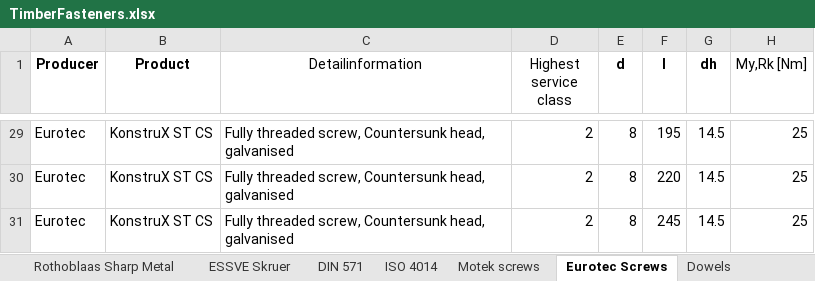
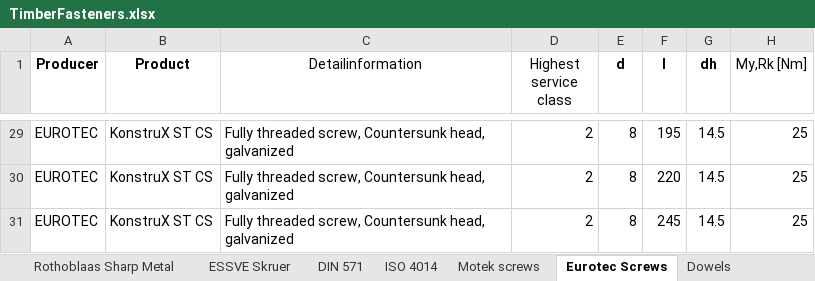
Before and after one commit to Anthrazit68/NODEMaple, an Excel workbook: NODELibrary/Data/TimberFasteners.xlsx, sheet Eurotec Screws, drawn as a sheet; only a part is shown, gaps mark what is left out; values as stored, in another font and other column widths than the file's, no borders; the diff covers the shown part only; the diff names each change by its address in the sheet, - before the commit and + after, or states it on an @@ line.

Commit message:
Eurotec KonstruX screws

```diff
--- a/NODELibrary/Data/TimberFasteners.xlsx (sheet Eurotec Screws)
+++ b/NODELibrary/Data/TimberFasteners.xlsx (sheet Eurotec Screws)
-A29:A31 (Producer): Eurotec
+A29:A31 (Producer): EUROTEC
-C29:C31 (Detailinformation): …Countersunk head, galvanised
+C29:C31 (Detailinformation): …Countersunk head, galvanized
```
Also changed, not shown: other rows of this sheet, sheet TimberFasteners, 1 other file.
